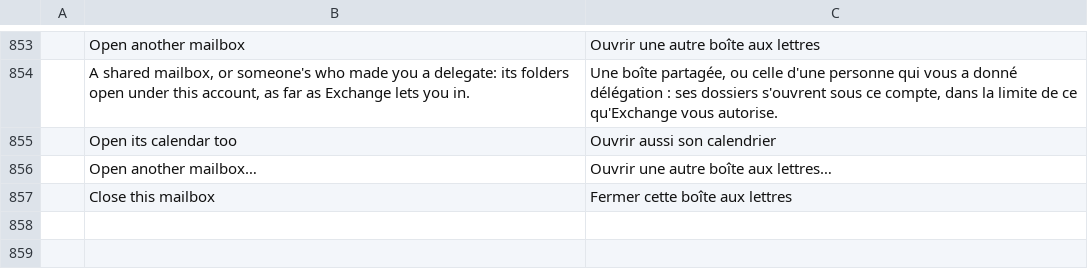
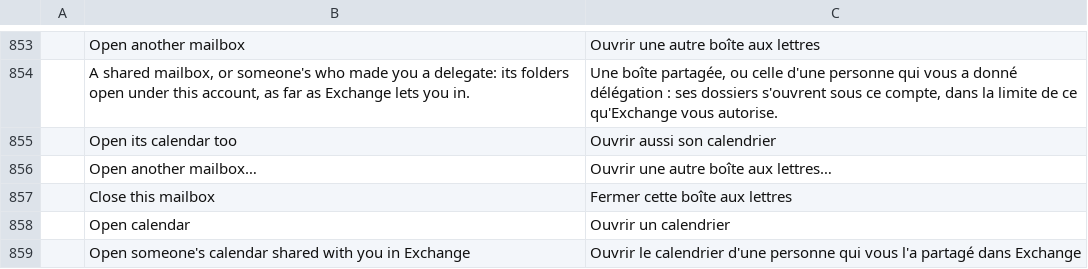
Before and after one commit to dgaudin/mailcraft, a TSV file: crates/ui-egui/src/i18n/fr.tsv, drawn as a sheet; only a part is shown, gaps mark what is left out; the diff names each change by its address in the sheet, - before the commit and + after, or states it on an @@ line.

```diff
--- a/crates/ui-egui/src/i18n/fr.tsv
+++ b/crates/ui-egui/src/i18n/fr.tsv
+row 858:  | Open calendar | Ouvrir un calendrier
+row 859:  | Open someone's calendar shared with you in Exchange | Ouvrir le calendrier d'une personne qui vous l'a partagé dans Exchange
```
Also changed, not shown: crates/ui-egui/src/i18n/de.tsv, crates/ui-egui/src/i18n/es.tsv, 16 other files.
